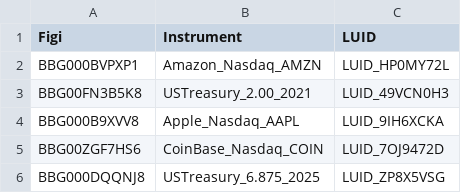
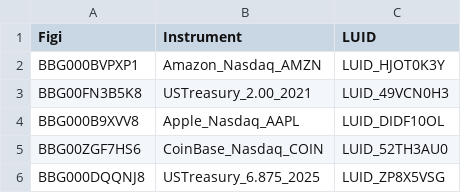
Before and after one commit to finbourne/lusid-docs, a CSV file: modules/ROOT/examples/ibor/luids.csv, drawn as a sheet.

```diff
--- a/modules/ROOT/examples/ibor/luids.csv
+++ b/modules/ROOT/examples/ibor/luids.csv
@@ -1,6 +1,6 @@
 Figi,Instrument,LUID
-BBG000BVPXP1,Amazon_Nasdaq_AMZN,LUID_HP0MY72L
+BBG000BVPXP1,Amazon_Nasdaq_AMZN,LUID_HJOT0K3Y
 BBG00FN3B5K8,USTreasury_2.00_2021,LUID_49VCN0H3
-BBG000B9XVV8,Apple_Nasdaq_AAPL,LUID_9IH6XCKA
-BBG00ZGF7HS6,CoinBase_Nasdaq_COIN,LUID_7OJ9472D
+BBG000B9XVV8,Apple_Nasdaq_AAPL,LUID_DIDF10OL
+BBG00ZGF7HS6,CoinBase_Nasdaq_COIN,LUID_52TH3AU0
 BBG000DQQNJ8,USTreasury_6.875_2025,LUID_ZP8X5VSG
```
Also changed, not shown: modules/ROOT/examples/ibor/holdings_today_shk.csv, modules/ROOT/examples/ibor/quotes_with_luid.csv, 13 other files.
